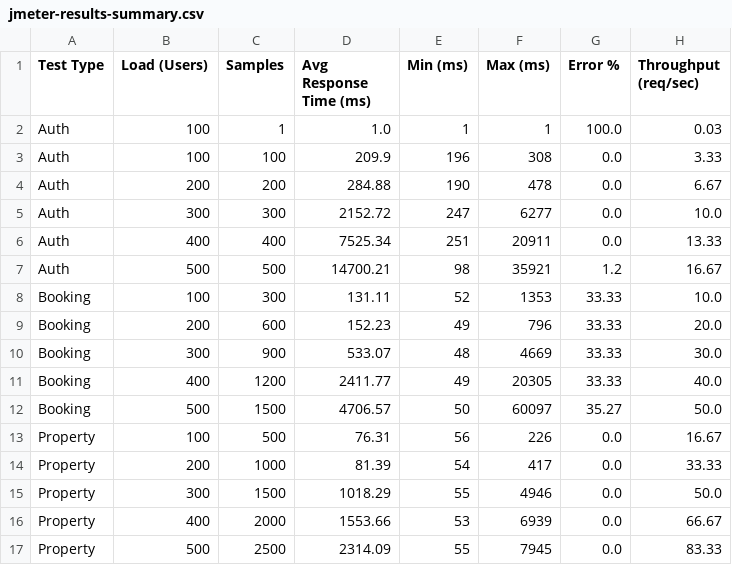
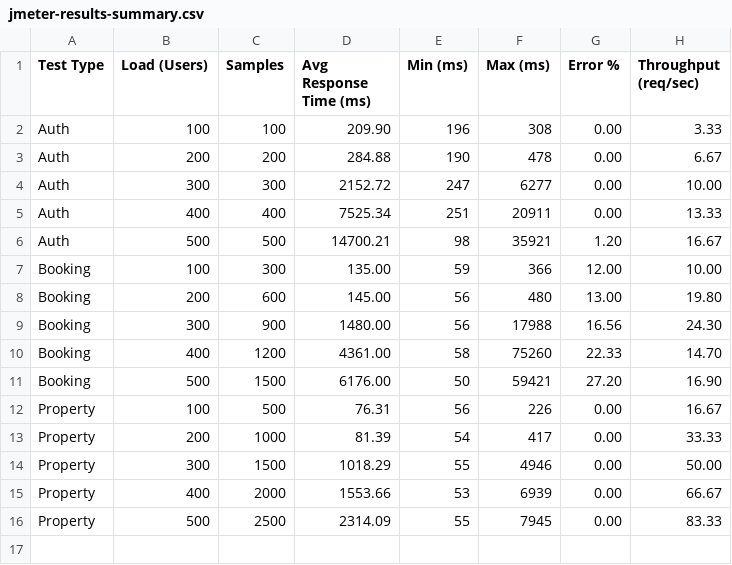
Before and after one commit to dmhan321/Airbnb-Prototype, a CSV file: JMeter-Tests/jmeter-results-summary.csv, drawn as a sheet.

Commit message:
Update JMeter test results and configurations

```diff
--- a/JMeter-Tests/jmeter-results-summary.csv
+++ b/JMeter-Tests/jmeter-results-summary.csv
@@ -1,17 +1,16 @@
 Test Type,Load (Users),Samples,Avg Response Time (ms),Min (ms),Max (ms),Error %,Throughput (req/sec)
-Auth,100,1,1.0,1,1,100.0,0.03
-Auth,100,100,209.9,196,308,0.0,3.33
-Auth,200,200,284.88,190,478,0.0,6.67
-Auth,300,300,2152.72,247,6277,0.0,10.0
-Auth,400,400,7525.34,251,20911,0.0,13.33
-Auth,500,500,14700.21,98,35921,1.2,16.67
-Booking,100,300,131.11,52,1353,33.33,10.0
-Booking,200,600,152.23,49,796,33.33,20.0
-Booking,300,900,533.07,48,4669,33.33,30.0
-Booking,400,1200,2411.77,49,20305,33.33,40.0
-Booking,500,1500,4706.57,50,60097,35.27,50.0
-Property,100,500,76.31,56,226,0.0,16.67
-Property,200,1000,81.39,54,417,0.0,33.33
-Property,300,1500,1018.29,55,4946,0.0,50.0
-Property,400,2000,1553.66,53,6939,0.0,66.67
-Property,500,2500,2314.09,55,7945,0.0,83.33
+Auth,100,100,209.90,196,308,0.00,3.33
+Auth,200,200,284.88,190,478,0.00,6.67
+Auth,300,300,2152.72,247,6277,0.00,10.00
+Auth,400,400,7525.34,251,20911,0.00,13.33
+Auth,500,500,14700.21,98,35921,1.20,16.67
+Booking,100,300,135.00,59,366,12.00,10.00
+Booking,200,600,145.00,56,480,13.00,19.80
+Booking,300,900,1480.00,56,17988,16.56,24.30
+Booking,400,1200,4361.00,58,75260,22.33,14.70
+Booking,500,1500,6176.00,50,59421,27.20,16.90
+Property,100,500,76.31,56,226,0.00,16.67
+Property,200,1000,81.39,54,417,0.00,33.33
+Property,300,1500,1018.29,55,4946,0.00,50.00
+Property,400,2000,1553.66,53,6939,0.00,66.67
+Property,500,2500,2314.09,55,7945,0.00,83.33
```
Also changed, not shown: 15 other files.
